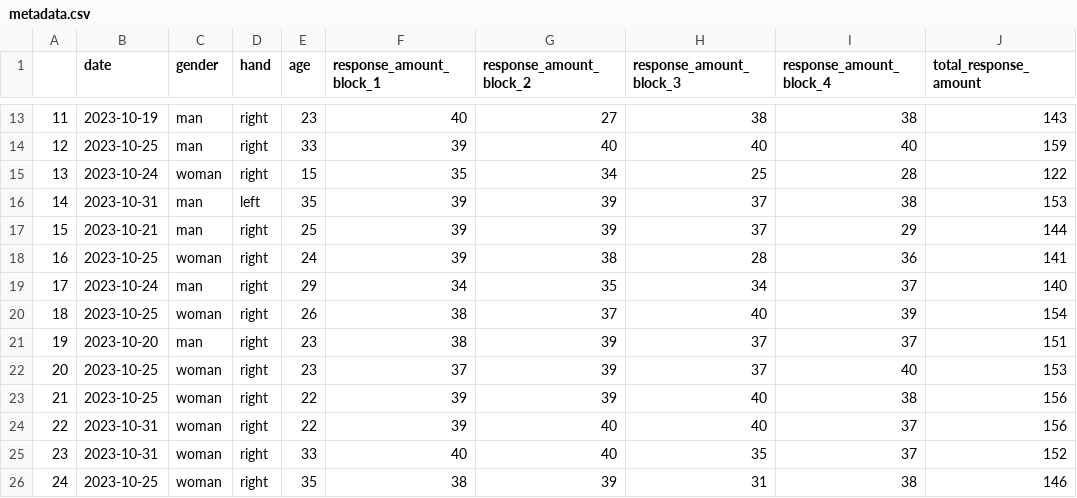
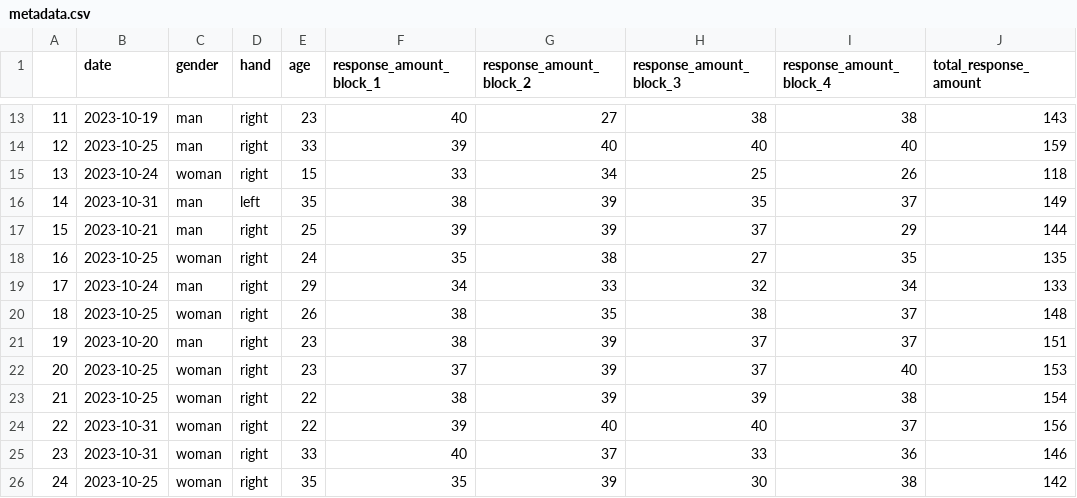
Before and after one commit to AbiOppenheim/INCC-parsing_a_cognitive_task, a CSV file: data/metadata.csv, drawn as a sheet; only a part is shown, gaps mark what is left out; the diff covers the shown part only.

```diff
--- a/data/metadata.csv
+++ b/data/metadata.csv
@@ -14,13 +14,13 @@
 12,2023-10-25,man,right,33,39,40,40,40,159
-13,2023-10-24,woman,right,15,35,34,25,28,122
-14,2023-10-31,man,left,35,39,39,37,38,153
+13,2023-10-24,woman,right,15,33,34,25,26,118
+14,2023-10-31,man,left,35,38,39,35,37,149
 15,2023-10-21,man,right,25,39,39,37,29,144
-16,2023-10-25,woman,right,24,39,38,28,36,141
-17,2023-10-24,man,right,29,34,35,34,37,140
-18,2023-10-25,woman,right,26,38,37,40,39,154
+16,2023-10-25,woman,right,24,35,38,27,35,135
+17,2023-10-24,man,right,29,34,33,32,34,133
+18,2023-10-25,woman,right,26,38,35,38,37,148
 19,2023-10-20,man,right,23,38,39,37,37,151
 20,2023-10-25,woman,right,23,37,39,37,40,153
-21,2023-10-25,woman,right,22,39,39,40,38,156
+21,2023-10-25,woman,right,22,38,39,39,38,154
 22,2023-10-31,woman,right,22,39,40,40,37,156
-23,2023-10-31,woman,right,33,40,40,35,37,152
-24,2023-10-25,woman,right,35,38,39,31,38,146
+23,2023-10-31,woman,right,33,40,37,33,36,146
+24,2023-10-25,woman,right,35,35,39,30,38,142
```
Also changed, not shown: 79 edited cells elsewhere in this file, 1 other file.
